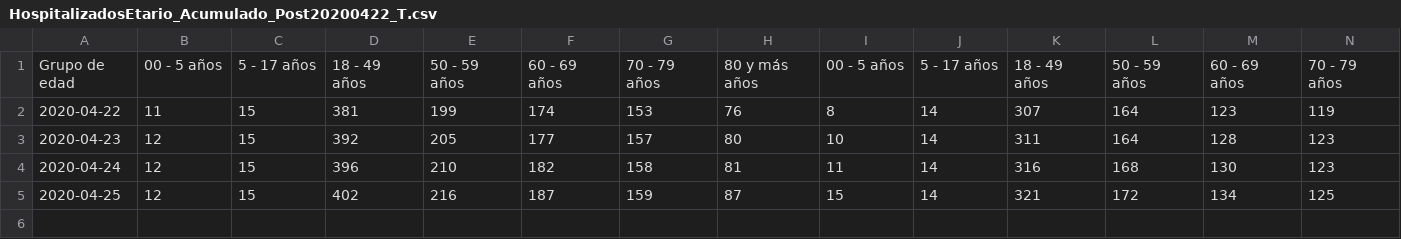
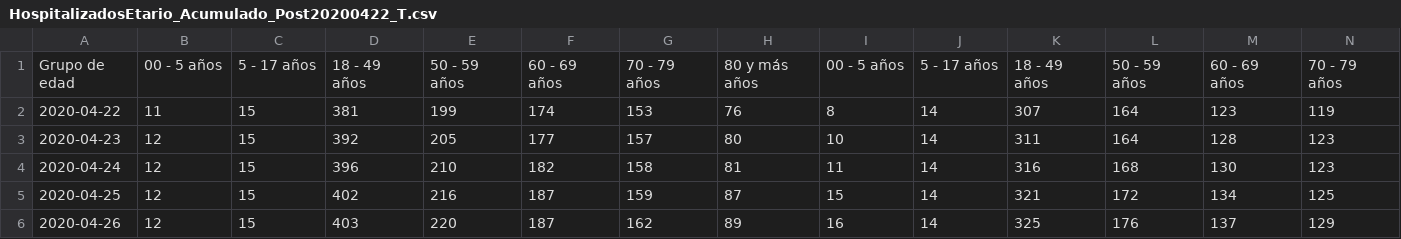
Before and after one commit to jaguridi/Datos-COVID19, a CSV file: output/producto22/HospitalizadosEtario_Acumulado_Post20200422_T.csv, drawn as a sheet; only a part is shown; rows hold the shown columns only; the diff names each change by its address in the sheet, - before the commit and + after, or states it on an @@ line.

```diff
--- a/output/producto22/HospitalizadosEtario_Acumulado_Post20200422_T.csv
+++ b/output/producto22/HospitalizadosEtario_Acumulado_Post20200422_T.csv
+row 6: 2020-04-26 | 12 | 15 | 403 | 220 | 187 | 162 | 89 | 16 | 14 | 325 | 176 | 137 | 129
```
Also changed, not shown: output/producto22/HospitalizadosEtario_Acumulado_Post20200422.csv, output/producto22/HospitalizadosUCI_Acumulado_Post20200422.csv, 1 other file.
